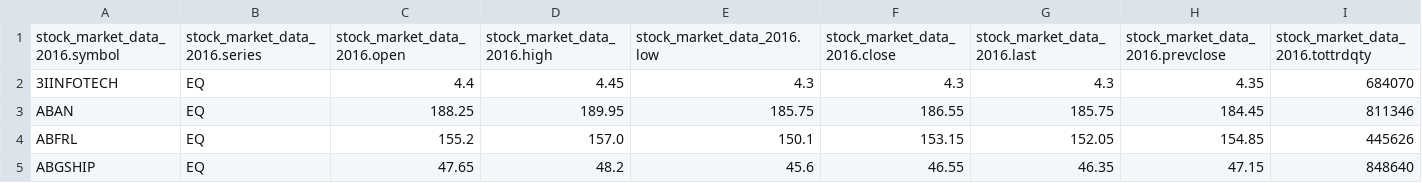
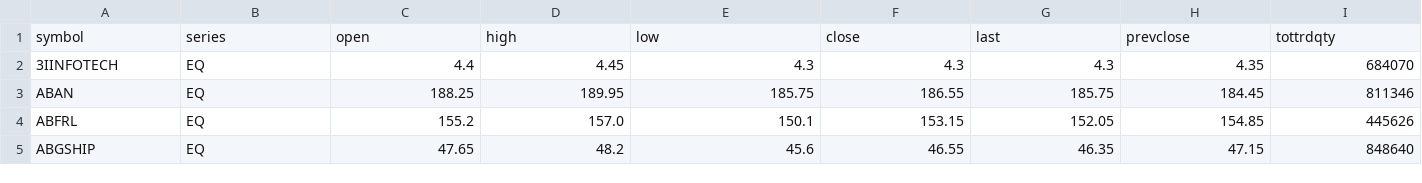
Before and after one commit to manavpatadia/STOCK_MARKET_ASSIGNMENT, a TSV file: stock_market_case_study/hive/3_1.tsv, drawn as a sheet; only a part is shown; removed rows and columns are numbered as before the commit, all else as after; rows hold the shown columns only; the diff names each change by its address in the sheet, - before the commit and + after, or states it on an @@ line.

```diff
--- a/stock_market_case_study/hive/3_1.tsv
+++ b/stock_market_case_study/hive/3_1.tsv
-row 1: stock_market_data_2016.symbol | stock_market_data_2016.series | stock_market_data_2016.open | stock_market_data_2016.high | stock_market_data_2016.low | stock_market_data_2016.close | stock_market_data_2016.last | stock_market_data_2016.prevclose | stock_market_data_2016.tottrdqty
+row 1: symbol | series | open | high | low | close | last | prevclose | tottrdqty
```
Also changed, not shown: stock_market_case_study/hive/1_1.tsv, stock_market_case_study/hive/3_2.tsv, 7 other files.
